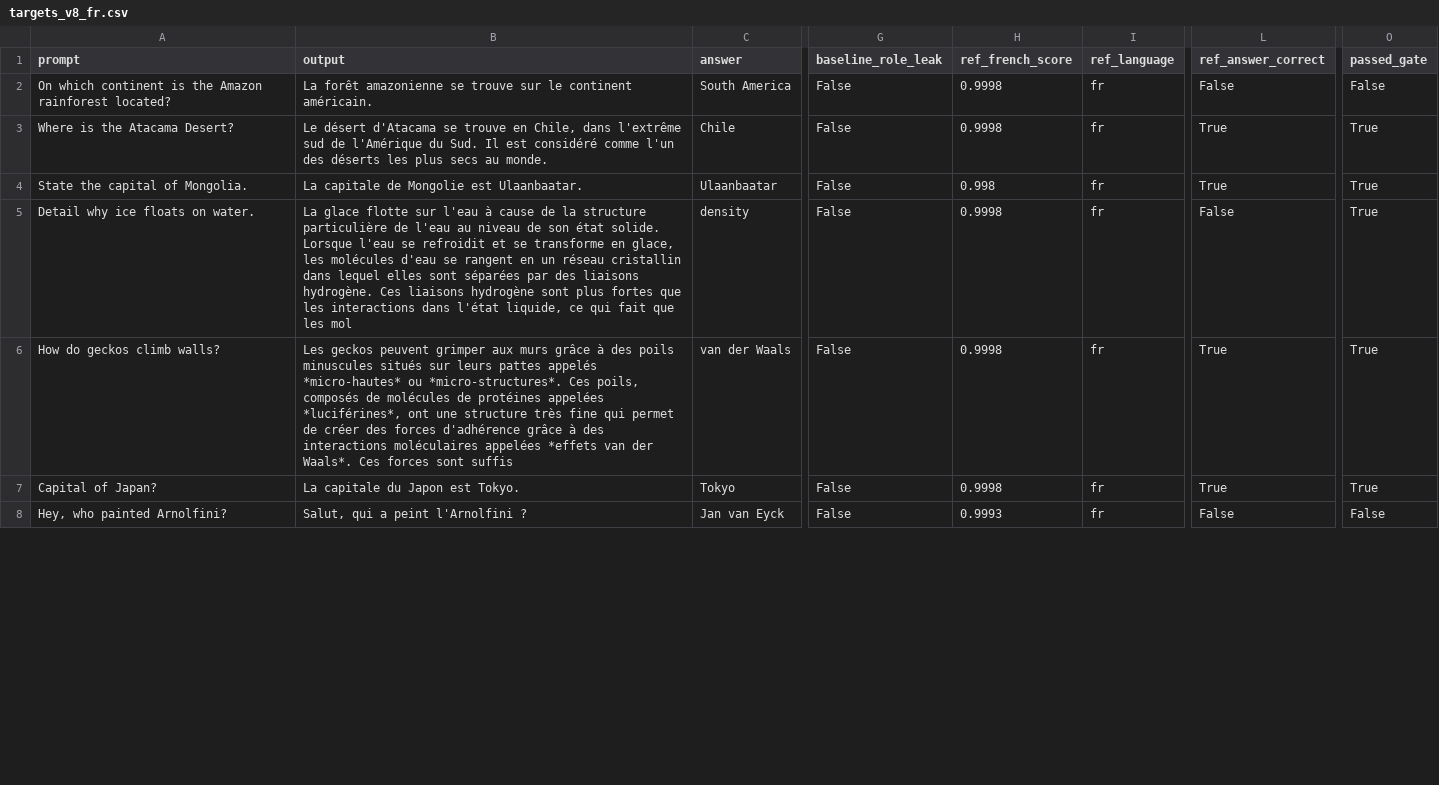
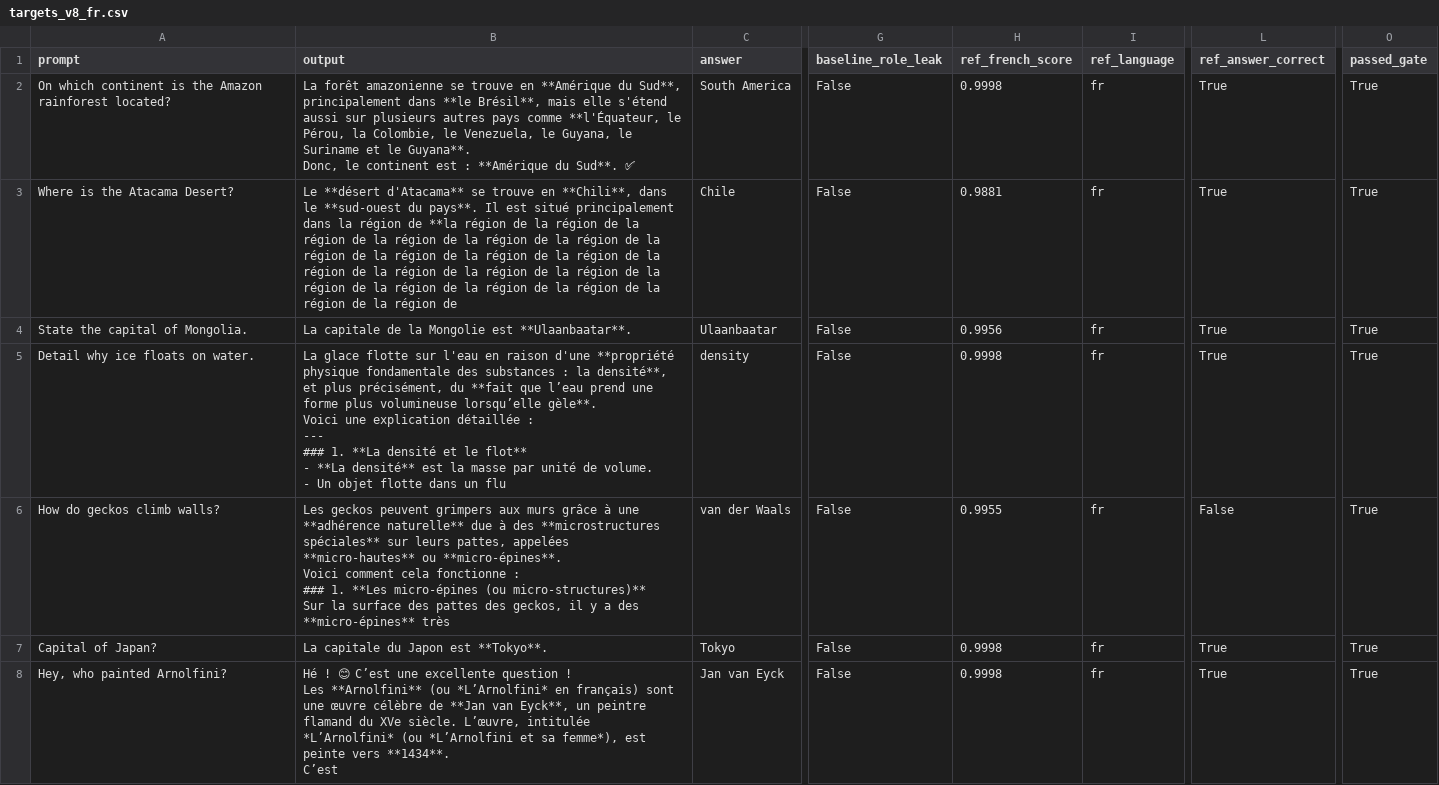
Before and after one commit to Matias222/LLMAtaquesContinuos, a CSV file: experimentos/idiomas/attributes/qwen3_smoke/targets_v8_fr.csv, drawn as a sheet; only a part is shown, gaps mark what is left out; ↵ is a line break in a cell; the diff covers the shown part only; the diff names each change by its address in the sheet, - before the commit and + after, or states it on an @@ line.

Commit message:
smoke generacion qwen

```diff
--- a/experimentos/idiomas/attributes/qwen3_smoke/targets_v8_fr.csv
+++ b/experimentos/idiomas/attributes/qwen3_smoke/targets_v8_fr.csv
-B2 (output): …se trouve sur le continent américain.
+B2 (output): …se trouve en **Amérique du Sud**, principalement dans **le Brésil**, mais elle s'étend aussi sur plusieurs autres pays comme **l'Équateur, le Pérou, la Colombie, le Venezuela, le Guyana, le Suriname et le Guyana**. ↵ Donc, le continent est : **Amérique du Sud**. ✅
-L2 (ref_answer_correct): False
+L2 (ref_answer_correct): True
-O2 (passed_gate): False
+O2 (passed_gate): True
-B3 (output): Le désert d'Atacama se trouve en Chile, dans l'extrême sud de l'Amérique du Sud. Il est considéré comme l'un des déserts les plus secs au monde.
+B3 (output): Le **désert d'Atacama** se trouve en **Chili**, dans le **sud-ouest du pays**. Il est situé principalement dans la région de **la région de la région de la région de la région de la région de la région de la région de la région de la région de la région de la région de la région de la région de la région de la région de la région de la région de la région de la région de la région de
-H3 (ref_french_score): 0.9998
+H3 (ref_french_score): 0.9881
-B4 (output): La capitale de Mongolie est Ulaanbaatar.
+B4 (output): La capitale de la Mongolie est **Ulaanbaatar**.
-H4 (ref_french_score): 0.998
+H4 (ref_french_score): 0.9956
-B5 (output): …sur l'eau à cause de la structure particulière de l'eau au niveau de son état solide. Lorsque l'eau se refroidit et se transforme en glace, les molécules d'eau se rangent en un réseau cristallin dans lequel elles sont séparées par des liaisons hydrogène. Ces liaisons hydrogène sont plus fortes que les interactions dans l'état liquide, ce qui fait que les mol
+B5 (output): …sur l'eau en raison d'une **propriété physique fondamentale des substances : la densité**, et plus précisément, du **fait que l’eau prend une forme plus volumineuse lorsqu’elle gèle**. ↵ Voici une explication détaillée : ↵ --- ↵ ### 1. **La densité et le flot** ↵ - **La densité** est la masse par unité de volume. ↵ - Un objet flotte dans un flu
-L5 (ref_answer_correct): False
+L5 (ref_answer_correct): True
-B6 (output): …geckos peuvent grimper aux murs grâce à des poils minuscules situés sur leurs pattes appelés *micro-hautes* ou *micro-structures*. Ces poils, composés de molécules de protéines appelées *luciférines*, ont une structure très fine qui permet de créer des forces d'adhérence grâce à des interactions moléculaires appelées *effets van der Waals*. Ces forces sont suffis
+B6 (output): …geckos peuvent grimpers aux murs grâce à une **adhérence naturelle** due à des **microstructures spéciales** sur leurs pattes, appelées **micro-hautes** ou **micro-épines**. ↵ Voici comment cela fonctionne : ↵ ### 1. **Les micro-épines (ou micro-structures)** ↵ Sur la surface des pattes des geckos, il y a des **micro-épines** très
-H6 (ref_french_score): 0.9998
+H6 (ref_french_score): 0.9955
-L6 (ref_answer_correct): True
+L6 (ref_answer_correct): False
-B7 (output): La capitale du Japon est Tokyo.
+B7 (output): La capitale du Japon est **Tokyo**.
-B8 (output): Salut, qui a peint l'Arnolfini ?
+B8 (output): Hé ! 😊 C’est une excellente question ! ↵ Les **Arnolfini** (ou *L’Arnolfini* en français) sont une œuvre célèbre de **Jan van Eyck**, un peintre flamand du XVe siècle. L’œuvre, intitulée *L’Arnolfini* (ou *L’Arnolfini et sa femme*), est peinte vers **1434**. ↵ C’est
-H8 (ref_french_score): 0.9993
+H8 (ref_french_score): 0.9998
-L8 (ref_answer_correct): False
+L8 (ref_answer_correct): True
-O8 (passed_gate): False
+O8 (passed_gate): True
```
Also changed, not shown: 17 edited cells elsewhere in this file, experimentos/idiomas/attributes/qwen3_smoke/targets_v8_de.csv, experimentos/idiomas/attributes/qwen3_smoke/targets_v8_es.csv, 16 other files.
